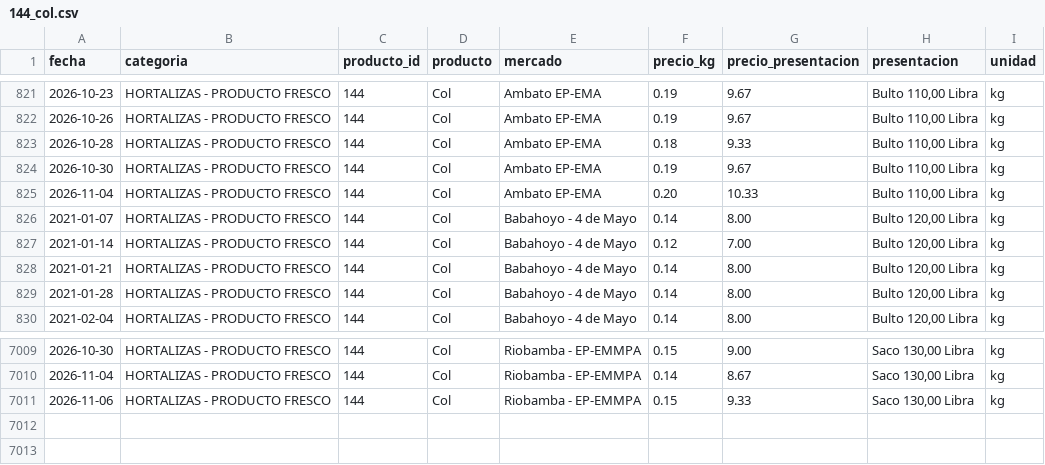
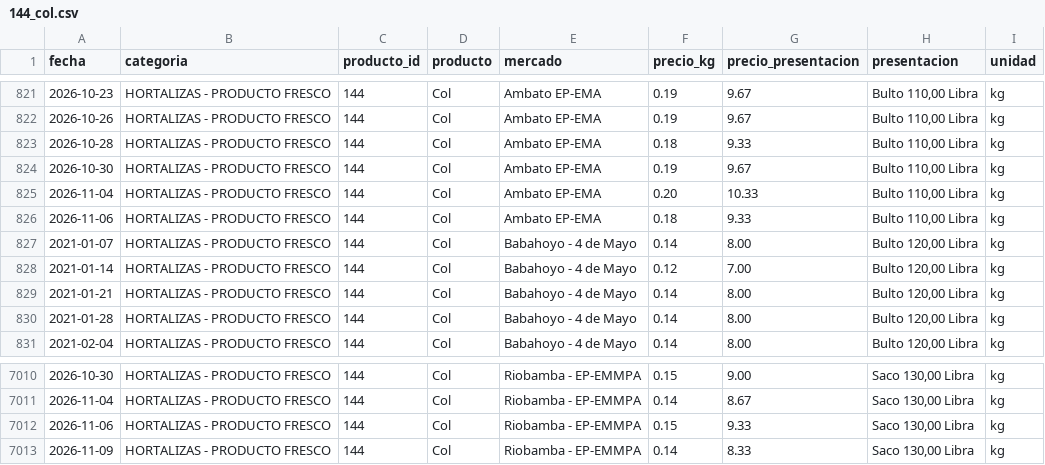
Before and after one commit to alexeperez/precios-agro-ecuador, a CSV file: datos/historico/productos/144_col.csv, drawn as a sheet; only a part is shown, gaps mark what is left out; the diff names each change by its address in the sheet, - before the commit and + after, or states it on an @@ line.

```diff
--- a/datos/historico/productos/144_col.csv
+++ b/datos/historico/productos/144_col.csv
+row 826: 2026-11-06 | HORTALIZAS - PRODUCTO FRESCO | 144 | Col | Ambato EP-EMA | 0.18 | 9.33 | Bulto 110,00 Libra | kg
+row 7013: 2026-11-09 | HORTALIZAS - PRODUCTO FRESCO | 144 | Col | Riobamba - EP-EMMPA | 0.14 | 8.33 | Saco 130,00 Libra | kg
```
Also changed, not shown: datos/historico/productos/154_remolacha.csv, datos/historico/productos/235_limon_sutil.csv, 38 other files.
